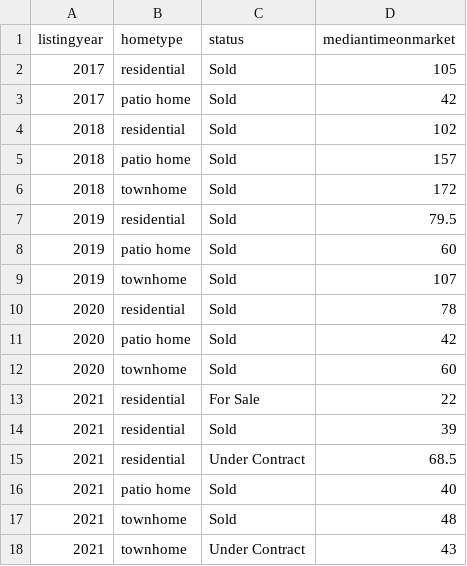
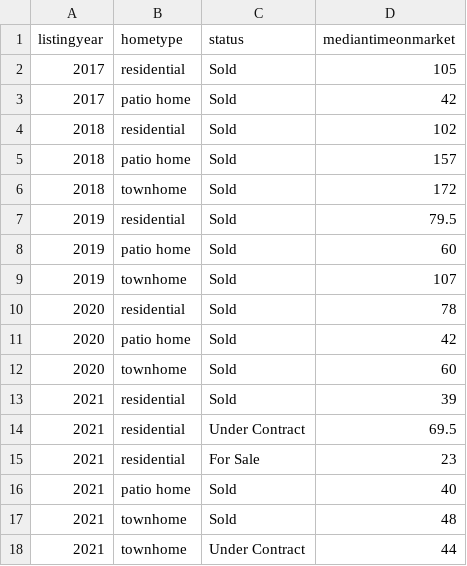
Before and after one commit to robhanssen/glenlake-homesales-old, a CSV file: data/median-time-on-market.csv, drawn as a sheet.

```diff
--- a/data/median-time-on-market.csv
+++ b/data/median-time-on-market.csv
@@ -12,7 +12,7 @@ listingyear,hometype,status,mediantimeonmarket
 2020,townhome,Sold,60
-2021,residential,For Sale,22
 2021,residential,Sold,39
-2021,residential,Under Contract,68.5
+2021,residential,Under Contract,69.5
+2021,residential,For Sale,23
 2021,patio home,Sold,40
 2021,townhome,Sold,48
-2021,townhome,Under Contract,43
+2021,townhome,Under Contract,44
```
Also changed, not shown: data/unsold_homes.csv, 31 other files.
